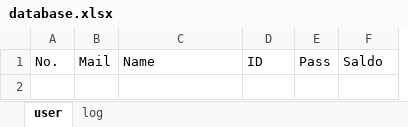
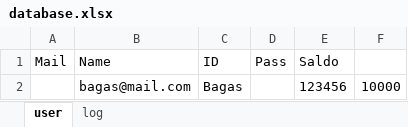
Before and after one commit to ZakiYudhistira/TubesPengkom11, an Excel workbook: database.xlsx, sheet user, drawn as a sheet; values as stored, in another font and other column widths than the file's, no borders; removed rows and columns are numbered as before the commit, all else as after; the diff names each change by its address in the sheet, - before the commit and + after, or states it on an @@ line.

```diff
--- a/database.xlsx (sheet user)
+++ b/database.xlsx (sheet user)
-column A (No.), empty
+column F, empty
+row 2:  | bagas@mail.com | Bagas |  | 123456 | 10000
```
Also changed, not shown: sheet log, 2 other files.
